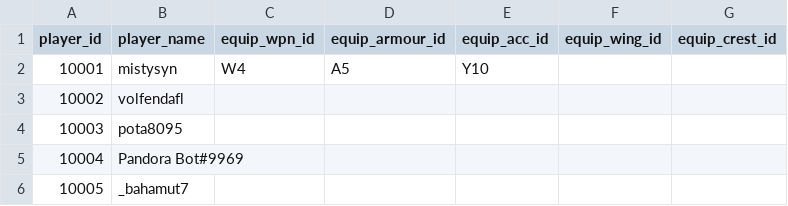
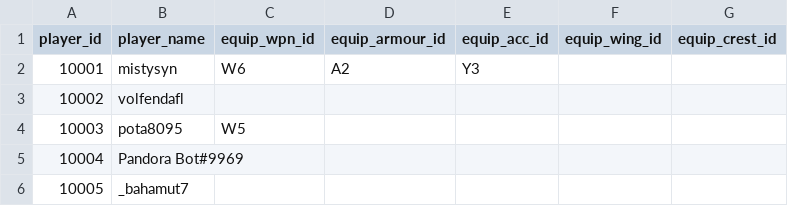
Before and after one commit to ArchaelMistysyn/PandoraBot, a CSV file: playerlist.csv, drawn as a sheet; the diff names each change by its address in the sheet, - before the commit and + after, or states it on an @@ line.

Commit message:
1.20 commit !gear command to display player custom item inventory !fort command spawns a fortress. Fortress takes no action yet Boss channel now only spawns dragon/primordials Embed messages added and functioning Bugfixes for gear

```diff
--- a/playerlist.csv
+++ b/playerlist.csv
-C2 (equip_wpn_id): W4
+C2 (equip_wpn_id): W6
-D2 (equip_armour_id): A5
+D2 (equip_armour_id): A2
-E2 (equip_acc_id): Y10
+E2 (equip_acc_id): Y3
-C4 (equip_wpn_id): (empty)
+C4 (equip_wpn_id): W5
```
Also changed, not shown: 8 other files.
